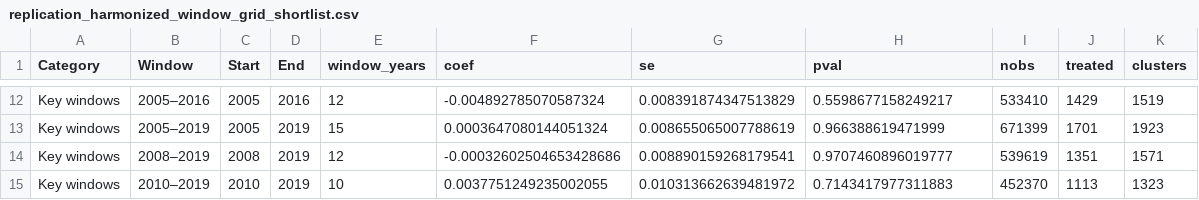
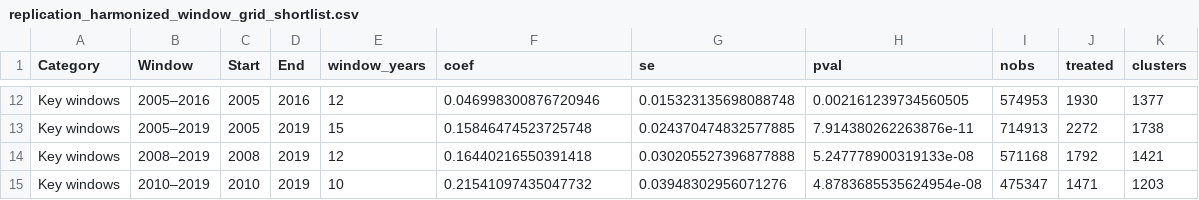
Before and after one commit to RichSchulz/political-leader-pollution, a CSV file: data/replication_harmonized_window_grid_shortlist.csv, drawn as a sheet; only a part is shown, gaps mark what is left out; the diff covers the shown part only; the diff names each change by its address in the sheet, - before the commit and + after, or states it on an @@ line.

```diff
--- a/data/replication_harmonized_window_grid_shortlist.csv
+++ b/data/replication_harmonized_window_grid_shortlist.csv
-F12 (coef): -0.004892785070587324
+F12 (coef): 0.046998300876720946
-G12 (se): 0.008391874347513829
+G12 (se): 0.015323135698088748
-H12 (pval): 0.5598677158249217
+H12 (pval): 0.002161239734560505
-I12 (nobs): 533410
+I12 (nobs): 574953
-J12 (treated): 1429
+J12 (treated): 1930
-K12 (clusters): 1519
+K12 (clusters): 1377
-F13 (coef): 0.0003647080144051324
+F13 (coef): 0.15846474523725748
-G13 (se): 0.008655065007788619
+G13 (se): 0.024370474832577885
-H13 (pval): 0.966388619471999
+H13 (pval): 7.914380262263876e-11
-I13 (nobs): 671399
+I13 (nobs): 714913
-J13 (treated): 1701
+J13 (treated): 2272
-K13 (clusters): 1923
+K13 (clusters): 1738
-F14 (coef): -0.00032602504653428686
+F14 (coef): 0.16440216550391418
-G14 (se): 0.008890159268179541
+G14 (se): 0.030205527396877888
-H14 (pval): 0.9707460896019777
+H14 (pval): 5.247778900319133e-08
-I14 (nobs): 539619
+I14 (nobs): 571168
-J14 (treated): 1351
+J14 (treated): 1792
-K14 (clusters): 1571
+K14 (clusters): 1421
-F15 (coef): 0.0037751249235002055
+F15 (coef): 0.21541097435047732
-G15 (se): 0.010313662639481972
+G15 (se): 0.03948302956071276
-H15 (pval): 0.7143417977311883
+H15 (pval): 4.8783685535624954e-08
-I15 (nobs): 452370
+I15 (nobs): 475347
-J15 (treated): 1113
+J15 (treated): 1471
-K15 (clusters): 1323
+K15 (clusters): 1203
```
Also changed, not shown: 7 added rows, 7 removed rows and 18 edited cells elsewhere in this file, data/dmsp_5year_bin_results.csv, data/replication_dmsp_window_grid_results.csv, 55 other files.
